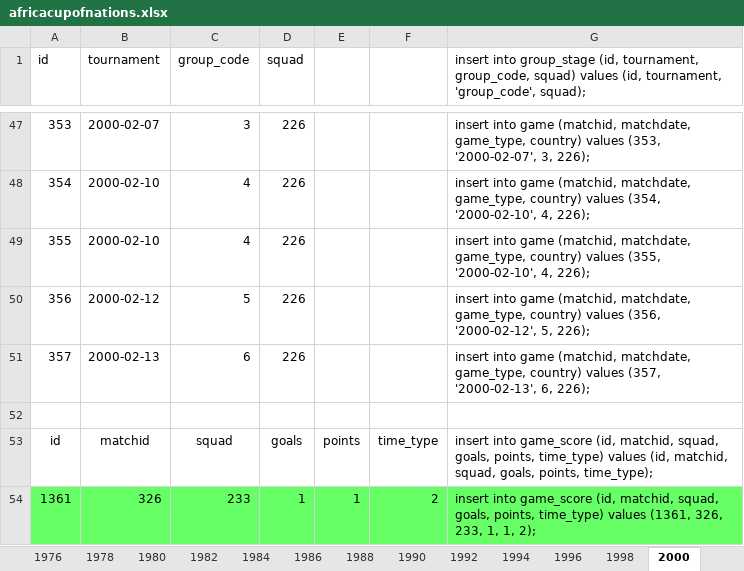
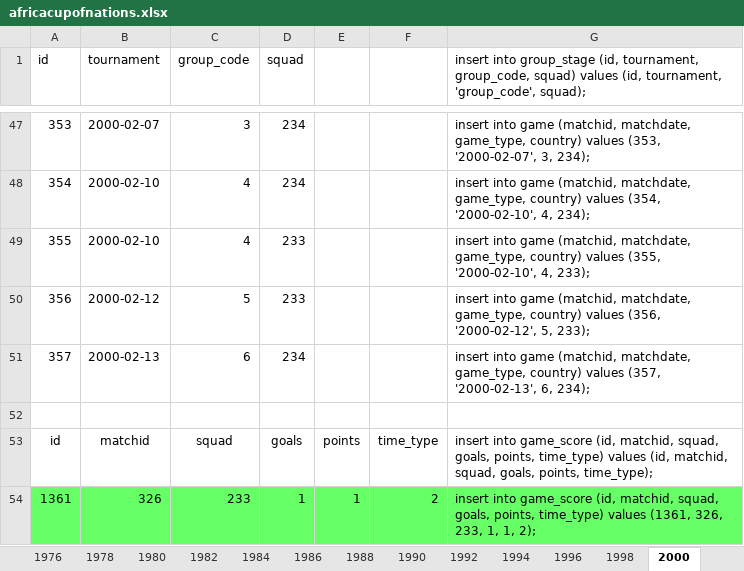
Before and after one commit to ezracode/area1650, an Excel workbook: Scripts/africacupofnations/africacupofnations.xlsx, sheet 2000, drawn as a sheet; only a part is shown, gaps mark what is left out; values as stored, in another font and other column widths than the file's, no borders; the diff covers the shown part only; the diff names each change by its address in the sheet, - before the commit and + after, or states it on an @@ line.

```diff
--- a/Scripts/africacupofnations/africacupofnations.xlsx (sheet 2000)
+++ b/Scripts/africacupofnations/africacupofnations.xlsx (sheet 2000)
-D47:D48 (squad): 226
+D47:D48 (squad): 234
-G47: …'2000-02-07', 3, 226);
+G47: …'2000-02-07', 3, 234);
-G48: …'2000-02-10', 4, 226);
+G48: …'2000-02-10', 4, 234);
-D49:D50 (squad): 226
+D49:D50 (squad): 233
-G49: …'2000-02-10', 4, 226);
+G49: …'2000-02-10', 4, 233);
-G50: …'2000-02-12', 5, 226);
+G50: …'2000-02-12', 5, 233);
-D51 (squad): 226
+D51 (squad): 234
-G51: …'2000-02-13', 6, 226);
+G51: …'2000-02-13', 6, 234);
```
Also changed, not shown: 54 edited cells elsewhere in this sheet, other sheet tabs, 2 other files.
